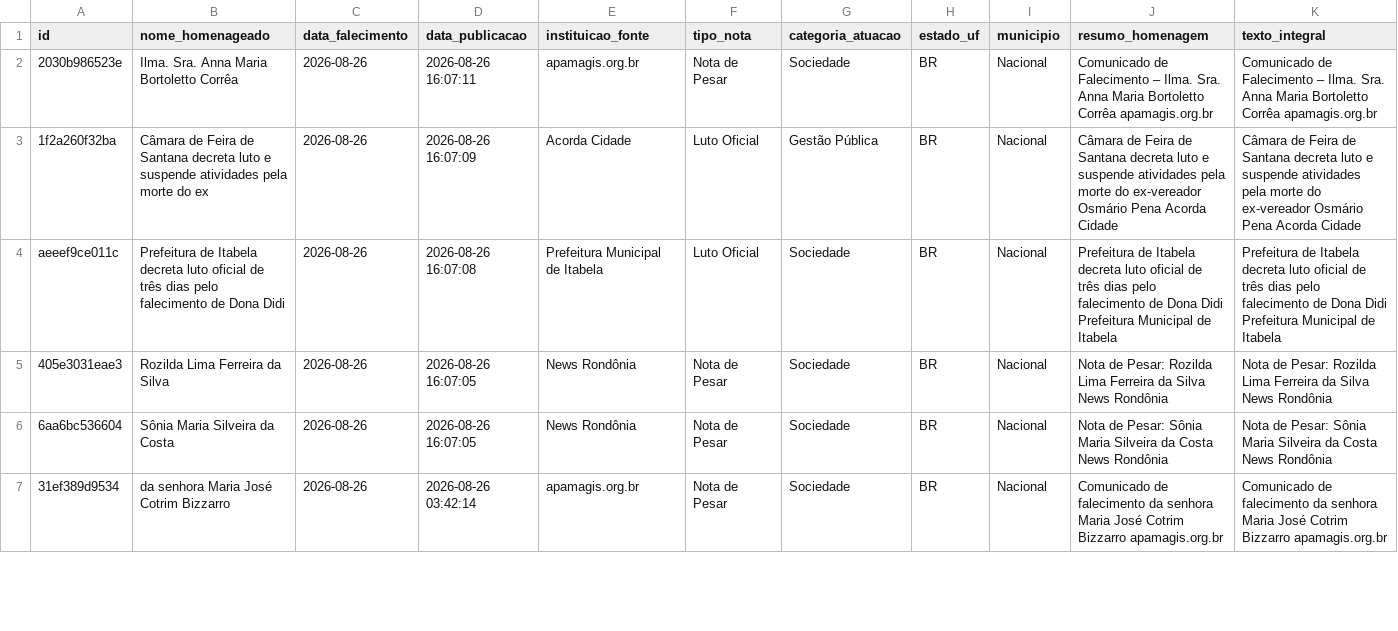
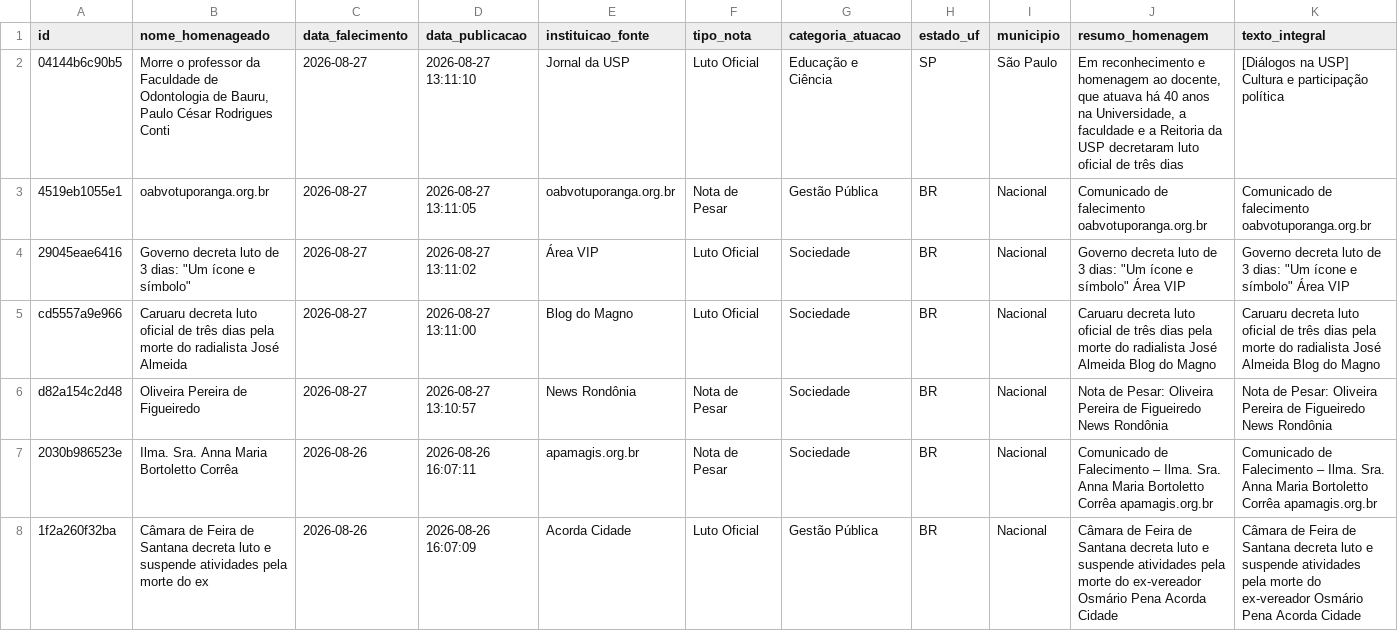
Before and after one commit to yuriluna85/obituarium, a CSV file: data/2026/08/obituario_2026_08.csv, drawn as a sheet; only a part is shown; the shorter side is filled out with more unchanged rows; rows hold the shown columns only; the diff names each change by its address in the sheet, - before the commit and + after, or states it on an @@ line.

```diff
--- a/data/2026/08/obituario_2026_08.csv
+++ b/data/2026/08/obituario_2026_08.csv
+row 2: 04144b6c90b5 | Morre o professor da Faculdade de Odontologia de Bauru, Paulo César Rodrigues Conti | 2026-08-27 | 2026-08-27 13:11:10 | Jornal da USP | Luto Oficial | Educação e Ciência | SP | São Paulo | Em reconhecimento e homenagem ao docente, que atuava há 40 anos na Universidade, a faculdade e a Reitoria da USP decretaram luto oficial de três dias | [Diálogos na USP] Cultura e participação política
+row 3: 4519eb1055e1 | oabvotuporanga.org.br | 2026-08-27 | 2026-08-27 13:11:05 | oabvotuporanga.org.br | Nota de Pesar | Gestão Pública | BR | Nacional | Comunicado de falecimento oabvotuporanga.org.br | Comunicado de falecimento oabvotuporanga.org.br
+row 4: 29045eae6416 | Governo decreta luto de 3 dias: "Um ícone e símbolo" | 2026-08-27 | 2026-08-27 13:11:02 | Área VIP | Luto Oficial | Sociedade | BR | Nacional | Governo decreta luto de 3 dias: "Um ícone e símbolo" Área VIP | Governo decreta luto de 3 dias: "Um ícone e símbolo" Área VIP
+row 5: cd5557a9e966 | Caruaru decreta luto oficial de três dias pela morte do radialista José Almeida | 2026-08-27 | 2026-08-27 13:11:00 | Blog do Magno | Luto Oficial | Sociedade | BR | Nacional | Caruaru decreta luto oficial de três dias pela morte do radialista José Almeida Blog do Magno | Caruaru decreta luto oficial de três dias pela morte do radialista José Almeida Blog do Magno
+row 6: d82a154c2d48 | Oliveira Pereira de Figueiredo | 2026-08-27 | 2026-08-27 13:10:57 | News Rondônia | Nota de Pesar | Sociedade | BR | Nacional | Nota de Pesar: Oliveira Pereira de Figueiredo News Rondônia | Nota de Pesar: Oliveira Pereira de Figueiredo News Rondônia
```
